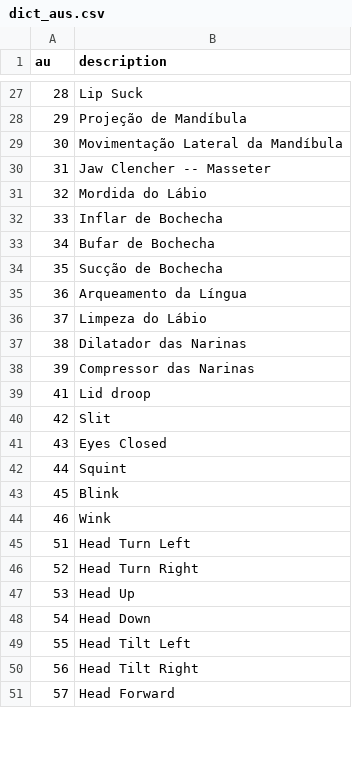
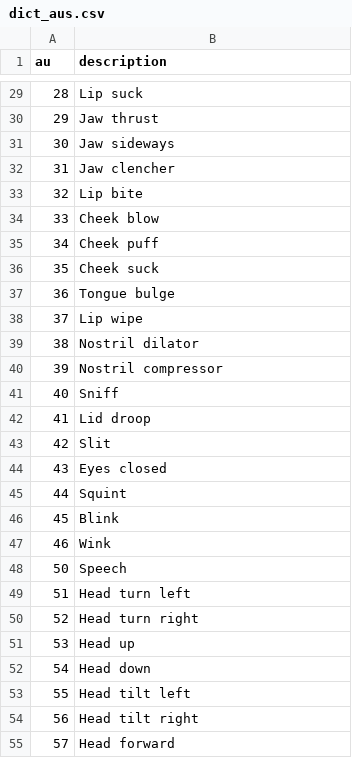
Before and after one commit to VitorMartin/api_facs, a CSV file: src/api/data/dict_aus.csv, drawn as a sheet; only a part is shown, gaps mark what is left out; the diff covers the shown part only.

```diff
--- a/src/api/data/dict_aus.csv
+++ b/src/api/data/dict_aus.csv
@@ -27,16 +29,17 @@
-28,Lip Suck
-29,Projeção de Mandíbula
-30,Movimentação Lateral da Mandíbula
-31,Jaw Clencher -- Masseter
-32,Mordida do Lábio
-33,Inflar de Bochecha
-34,Bufar de Bochecha
-35,Sucção de Bochecha
-36,Arqueamento da Língua
-37,Limpeza do Lábio
-38,Dilatador das Narinas
-39,Compressor das Narinas
+28,Lip suck
+29,Jaw thrust
+30,Jaw sideways
+31,Jaw clencher
+32,Lip bite
+33,Cheek blow
+34,Cheek puff
+35,Cheek suck
+36,Tongue bulge
+37,Lip wipe
+38,Nostril dilator
+39,Nostril compressor
+40,Sniff
 41,Lid droop
 42,Slit
-43,Eyes Closed
+43,Eyes closed
 44,Squint
@@ -44,8 +47,9 @@
 46,Wink
-51,Head Turn Left
-52,Head Turn Right
-53,Head Up
-54,Head Down
-55,Head Tilt Left
-56,Head Tilt Right
-57,Head Forward
+50,Speech
+51,Head turn left
+52,Head turn right
+53,Head up
+54,Head down
+55,Head tilt left
+56,Head tilt right
+57,Head forward
```
Also changed, not shown: 23 added rows and 27 edited cells elsewhere in this file, src/api/data/dict_emotions.csv, 1 other file.
